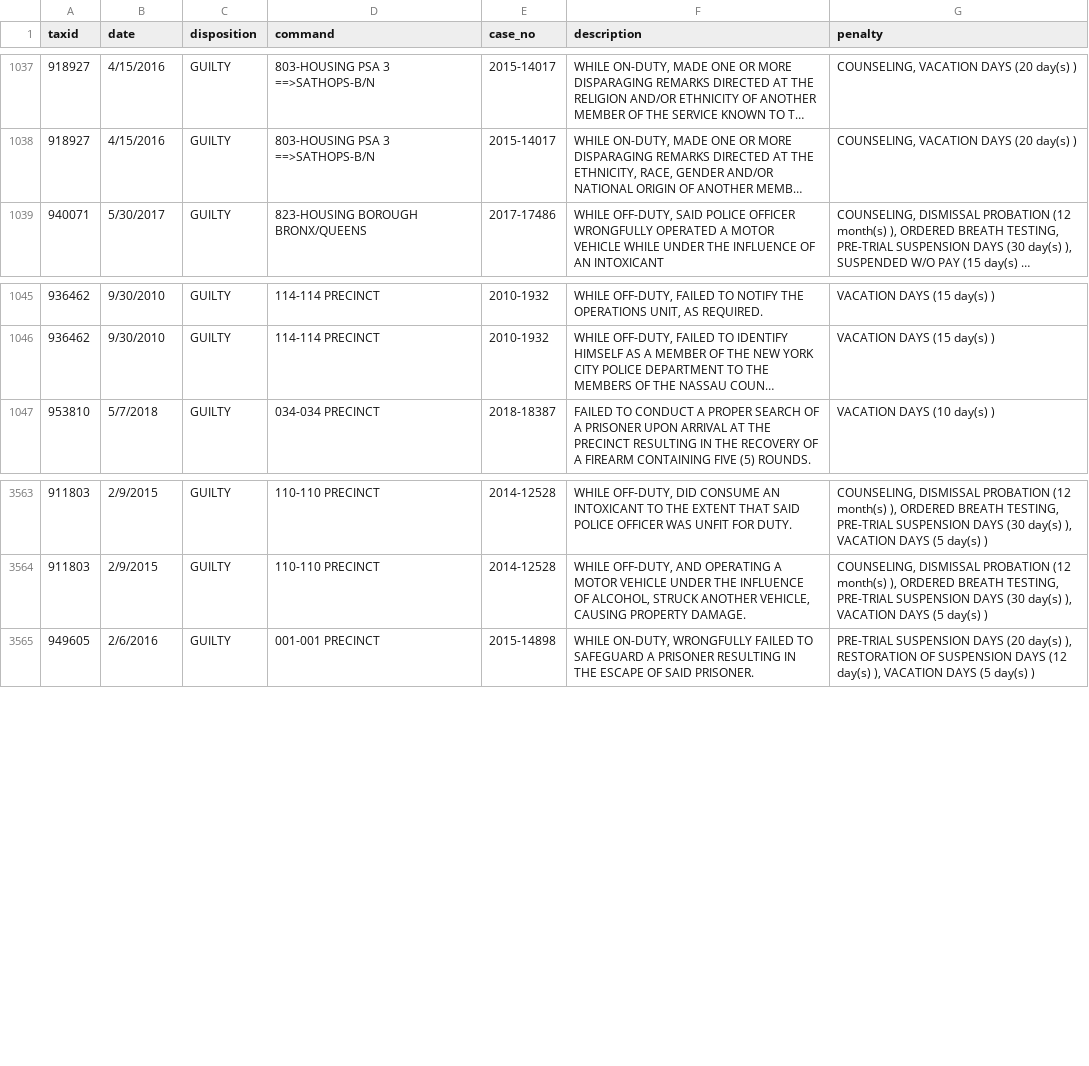
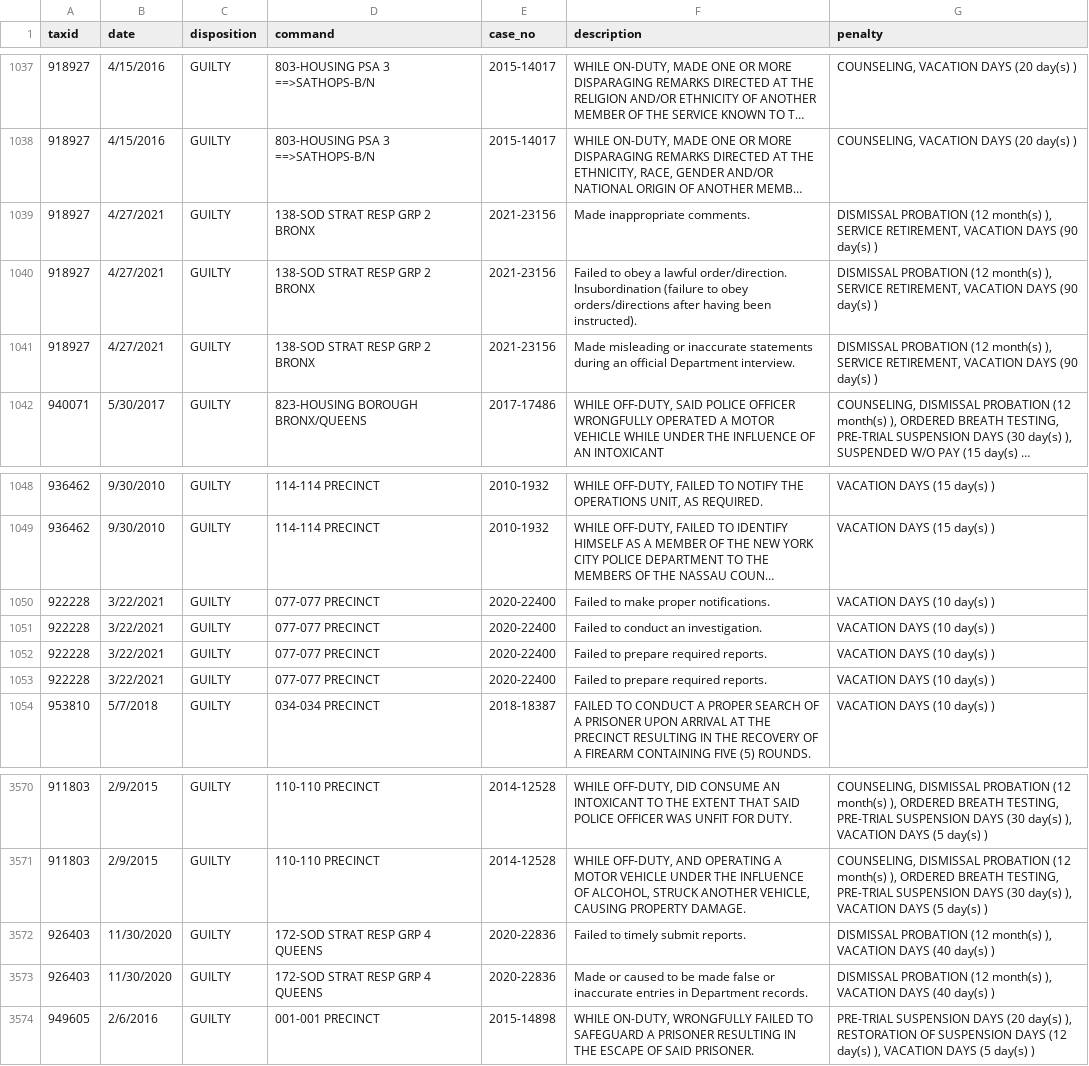
Before and after one commit to ryanwatkins/nypd-officer-profiles, a CSV file: discipline.csv, drawn as a sheet; only a part is shown, gaps mark what is left out; long unchanged cells end in …; ↵ is a line break in a cell; the diff names each change by its address in the sheet, - before the commit and + after, or states it on an @@ line.

```diff
--- a/discipline.csv
+++ b/discipline.csv
+row 1039: 918927 | 4/27/2021 | GUILTY | 138-SOD STRAT RESP GRP 2 BRONX | 2021-23156 | Made inappropriate comments. | DISMISSAL PROBATION (12 month(s) ), SERVICE RETIREMENT, VACATION DAYS (90 day(s) )
+row 1040: 918927 | 4/27/2021 | GUILTY | 138-SOD STRAT RESP GRP 2 BRONX | 2021-23156 | Failed to obey a lawful order/direction. ↵ Insubordination (failure to obey orders/directions after having been instructed). | DISMISSAL PROBATION (12 month(s) ), SERVICE RETIREMENT, VACATION DAYS (90 day(s) )
+row 1041: 918927 | 4/27/2021 | GUILTY | 138-SOD STRAT RESP GRP 2 BRONX | 2021-23156 | Made misleading or inaccurate statements during an official Department interview. | DISMISSAL PROBATION (12 month(s) ), SERVICE RETIREMENT, VACATION DAYS (90 day(s) )
+row 1050: 922228 | 3/22/2021 | GUILTY | 077-077 PRECINCT | 2020-22400 | Failed to make proper notifications. | VACATION DAYS (10 day(s) )
+row 1051: 922228 | 3/22/2021 | GUILTY | 077-077 PRECINCT | 2020-22400 | Failed to conduct an investigation. | VACATION DAYS (10 day(s) )
+row 1052: 922228 | 3/22/2021 | GUILTY | 077-077 PRECINCT | 2020-22400 | Failed to prepare required reports. | VACATION DAYS (10 day(s) )
+row 1053: 922228 | 3/22/2021 | GUILTY | 077-077 PRECINCT | 2020-22400 | Failed to prepare required reports. | VACATION DAYS (10 day(s) )
+row 3572: 926403 | 11/30/2020 | GUILTY | 172-SOD STRAT RESP GRP 4 QUEENS | 2020-22836 | Failed to timely submit reports. | DISMISSAL PROBATION (12 month(s) ), VACATION DAYS (40 day(s) )
+row 3573: 926403 | 11/30/2020 | GUILTY | 172-SOD STRAT RESP GRP 4 QUEENS | 2020-22836 | Made or caused to be made false or inaccurate entries in Department records. | DISMISSAL PROBATION (12 month(s) ), VACATION DAYS (40 day(s) )
```
Also changed, not shown: 27 other files.
